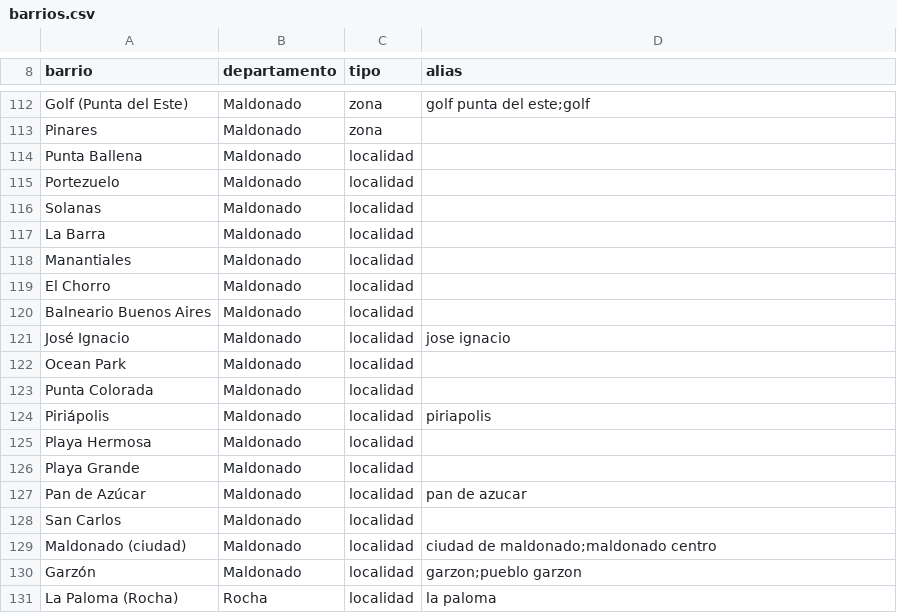
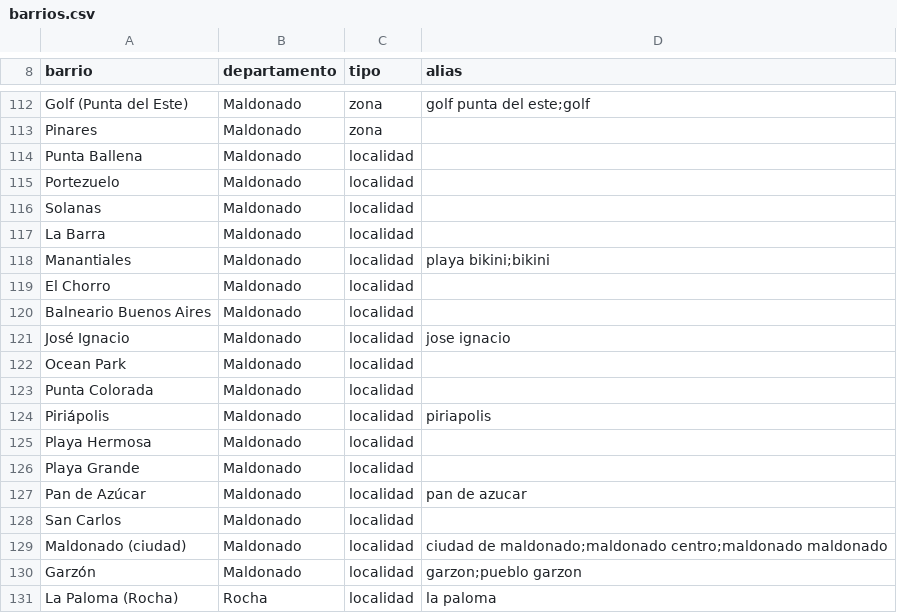
Before and after one commit to manuelstorace02/radar-inmobiliario, a CSV file: data/seed/barrios.csv, drawn as a sheet; only a part is shown, gaps mark what is left out.

```diff
--- a/data/seed/barrios.csv
+++ b/data/seed/barrios.csv
@@ -117,3 +117,3 @@ Solanas,Maldonado,localidad,
 La Barra,Maldonado,localidad,
-Manantiales,Maldonado,localidad,
+Manantiales,Maldonado,localidad,playa bikini;bikini
 El Chorro,Maldonado,localidad,
@@ -128,3 +128,3 @@ Pan de Azúcar,Maldonado,localidad,pan de azucar
 San Carlos,Maldonado,localidad,
-Maldonado (ciudad),Maldonado,localidad,ciudad de maldonado;maldonado centro
+Maldonado (ciudad),Maldonado,localidad,ciudad de maldonado;maldonado centro;maldonado maldonado
 Garzón,Maldonado,localidad,garzon;pueblo garzon
```
Also changed, not shown: 4 other files.
